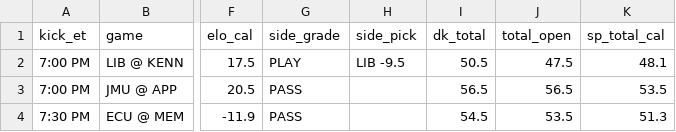
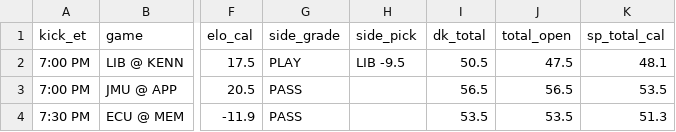
Before and after one commit to tdfarrell/betting-research, a CSV file: data/boards/cfb_2026-10-22.csv, drawn as a sheet; only a part is shown, gaps mark what is left out; the diff names each change by its address in the sheet, - before the commit and + after, or states it on an @@ line.

```diff
--- a/data/boards/cfb_2026-10-22.csv
+++ b/data/boards/cfb_2026-10-22.csv
-I4 (dk_total): 54.5
+I4 (dk_total): 53.5
```
Also changed, not shown: data/boards/nfl_2026_wk07.csv, data/grades/props_picks.csv, 37 other files.
